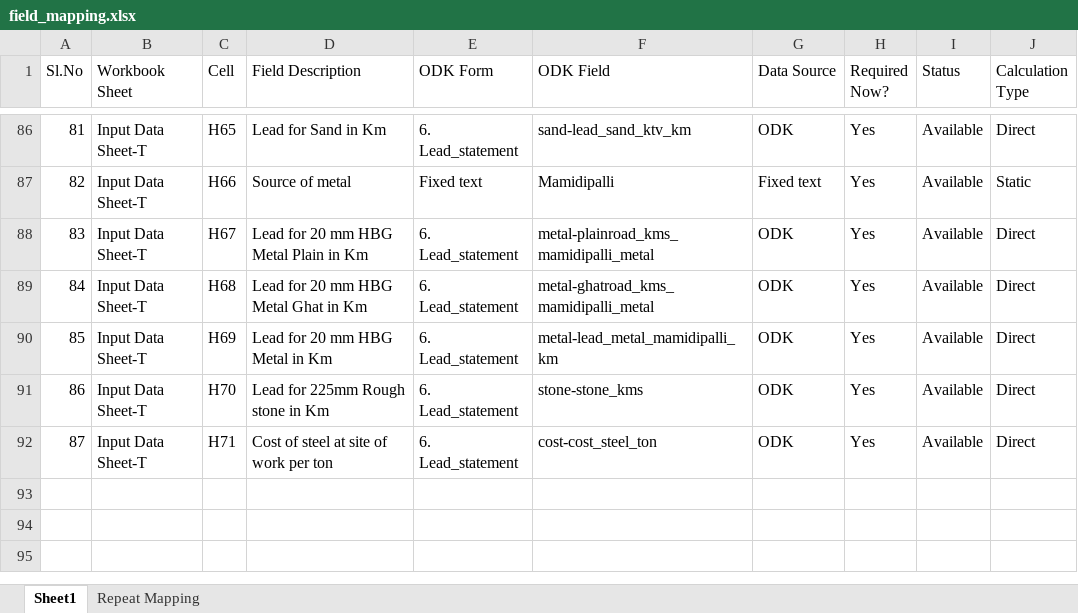
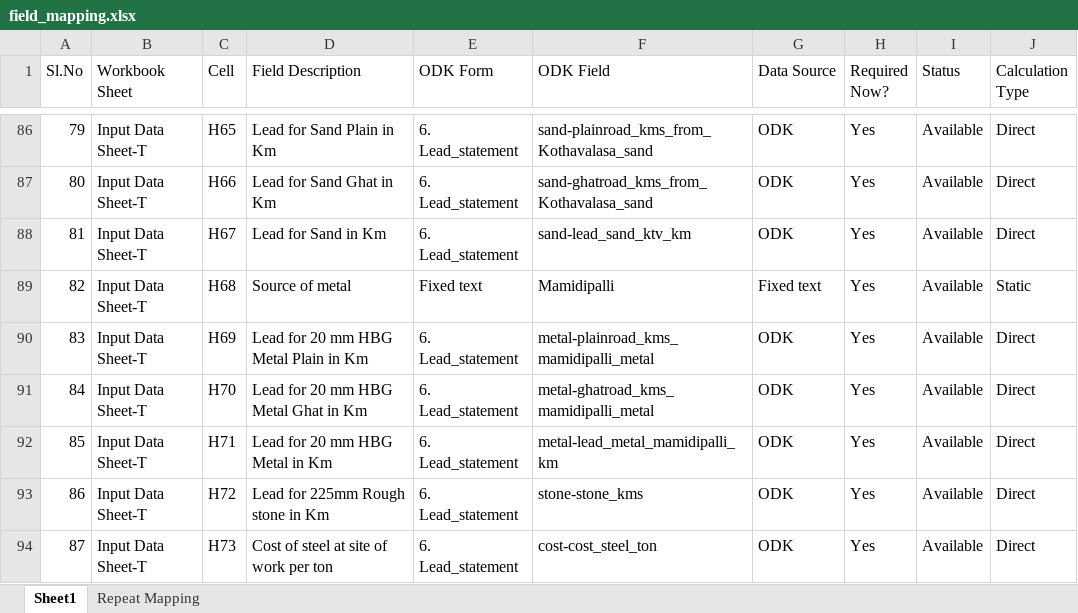
Before and after one commit to wassannc/WHS-Rejuvenation-Estimator, an Excel workbook: mapping/field_mapping.xlsx, sheet Sheet1, drawn as a sheet; only a part is shown, gaps mark what is left out; values as stored, in another font and other column widths than the file's, no cell formats; the diff covers the shown part only; the diff names each change by its address in the sheet, - before the commit and + after, or states it on an @@ line.

```diff
--- a/mapping/field_mapping.xlsx (sheet Sheet1)
+++ b/mapping/field_mapping.xlsx (sheet Sheet1)
-A86 (Sl.No): 81
+A86 (Sl.No): 79
-D86 (Field Description): Lead for Sand in Km
+D86 (Field Description): Lead for Sand Plain in Km
-F86 (ODK Field): sand-lead_sand_ktv_km
+F86 (ODK Field): sand-plainroad_kms_from_Kothavalasa_sand
-A87 (Sl.No): 82
+A87 (Sl.No): 80
-D87 (Field Description): Source of metal
+D87 (Field Description): Lead for Sand Ghat in Km
-E87 (ODK Form): Fixed text
+E87 (ODK Form): 6. Lead_statement
-F87 (ODK Field): Mamidipalli
+F87 (ODK Field): sand-ghatroad_kms_from_Kothavalasa_sand
-G87 (Data Source): Fixed text
+G87 (Data Source): ODK
-J87 (Calculation Type): Static
+J87 (Calculation Type): Direct
-A88 (Sl.No): 83
+A88 (Sl.No): 81
-D88 (Field Description): Lead for 20 mm HBG Metal Plain in Km
+D88 (Field Description): Lead for Sand in Km
-F88 (ODK Field): metal-plainroad_kms_mamidipalli_metal
+F88 (ODK Field): sand-lead_sand_ktv_km
-A89 (Sl.No): 84
+A89 (Sl.No): 82
-D89 (Field Description): Lead for 20 mm HBG Metal Ghat in Km
+D89 (Field Description): Source of metal
-E89 (ODK Form): 6. Lead_statement
+E89 (ODK Form): Fixed text
-F89 (ODK Field): metal-ghatroad_kms_mamidipalli_metal
+F89 (ODK Field): Mamidipalli
-G89 (Data Source): ODK
+G89 (Data Source): Fixed text
-J89 (Calculation Type): Direct
+J89 (Calculation Type): Static
-A90 (Sl.No): 85
+A90 (Sl.No): 83
-D90 (Field Description): Lead for 20 mm HBG Metal in Km
+D90 (Field Description): Lead for 20 mm HBG Metal Plain in Km
-F90 (ODK Field): metal-lead_metal_mamidipalli_km
+F90 (ODK Field): metal-plainroad_kms_mamidipalli_metal
-A91 (Sl.No): 86
+A91 (Sl.No): 84
-D91 (Field Description): Lead for 225mm Rough stone in Km
+D91 (Field Description): Lead for 20 mm HBG Metal Ghat in Km
-F91 (ODK Field): stone-stone_kms
+F91 (ODK Field): metal-ghatroad_kms_mamidipalli_metal
-A92 (Sl.No): 87
+A92 (Sl.No): 85
-D92 (Field Description): Cost of steel at site of work per ton
+D92 (Field Description): Lead for 20 mm HBG Metal in Km
-F92 (ODK Field): cost-cost_steel_ton
+F92 (ODK Field): metal-lead_metal_mamidipalli_km
+row 93: 86 | Input Data Sheet-T | H72 | Lead for 225mm Rough stone in Km | 6. Lead_statement | stone-stone_kms | ODK | Yes | Available | Direct
+row 94: 87 | Input Data Sheet-T | H73 | Cost of steel at site of work per ton | 6. Lead_statement | cost-cost_steel_ton | ODK | Yes | Available | Direct
```
Also changed, not shown: 1 added row, 1 removed row and 58 edited cells elsewhere in this sheet, sheet Repeat Mapping, cell formats.
